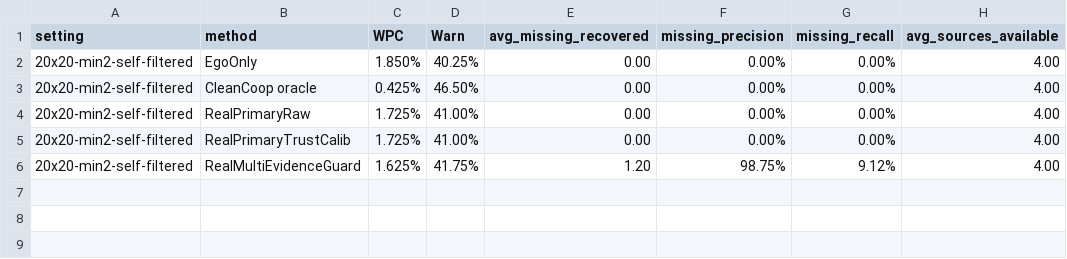
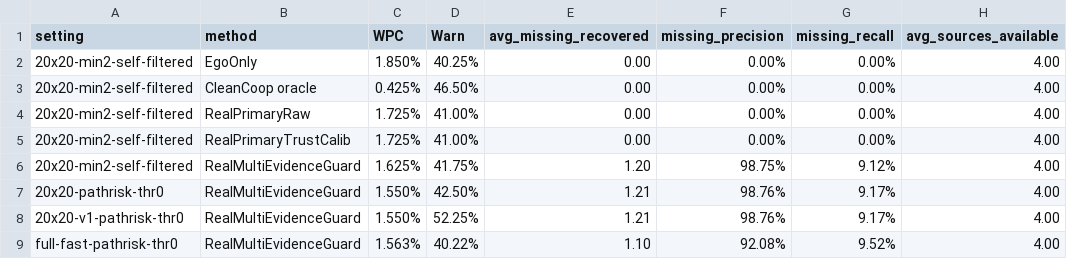
Before and after one commit to xuyifan-0731/SafeCoDriver, a CSV file: docs/research_point_2_2_trusted_coop_perception/paper_ready/tables/realmultisource_results.csv, drawn as a sheet.

Commit message:
Add path-risk real multi-source admission results

```diff
--- a/docs/research_point_2_2_trusted_coop_perception/paper_ready/tables/realmultisource_results.csv
+++ b/docs/research_point_2_2_trusted_coop_perception/paper_ready/tables/realmultisource_results.csv
@@ -6 +6,4 @@ setting,method,WPC,Warn,avg_missing_recovered,missing_precision,missing_recall,a
 20x20-min2-self-filtered,RealMultiEvidenceGuard,1.625%,41.75%,1.20,98.75%,9.12%,4.00
+20x20-pathrisk-thr0,RealMultiEvidenceGuard,1.550%,42.50%,1.21,98.76%,9.17%,4.00
+20x20-v1-pathrisk-thr0,RealMultiEvidenceGuard,1.550%,52.25%,1.21,98.76%,9.17%,4.00
+full-fast-pathrisk-thr0,RealMultiEvidenceGuard,1.563%,40.22%,1.10,92.08%,9.52%,4.00
```
Also changed, not shown: 28 other files.
